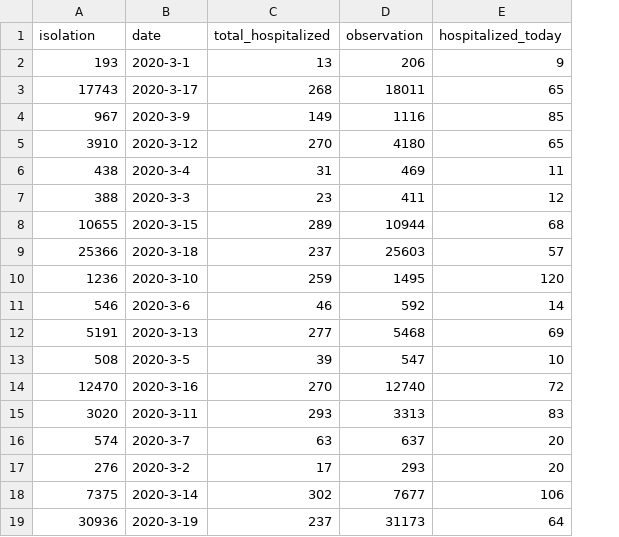
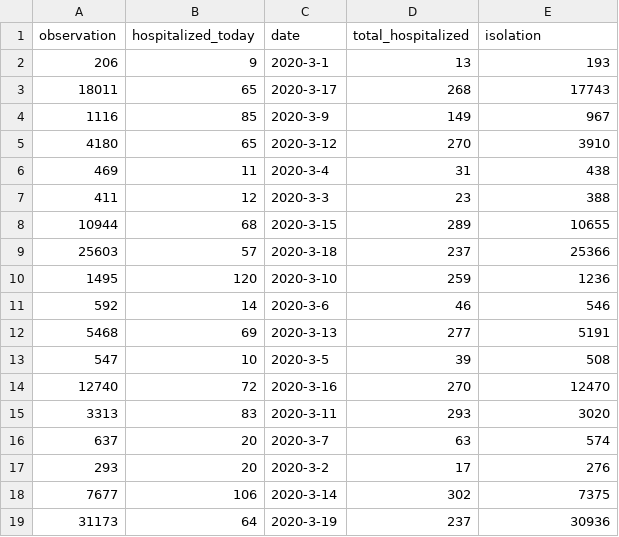
Before and after one commit to gulan28/covid19-viz, a CSV file: data/total.csv, drawn as a sheet; removed rows and columns are numbered as before the commit, all else as after; the diff names each change by its address in the sheet, - before the commit and + after, or states it on an @@ line.

```diff
--- a/data/total.csv
+++ b/data/total.csv
+column B (hospitalized_today), rows 2-19: 9 | 65 | 85 | 65 | 11 | 12 | 68 | 57 | 120 | 14 | 69 | 10 | 72 | 83 | 20 | 20 | 106 | 64
-column D (observation), rows 2-19: 206 | 18011 | 1116 | 4180 | 469 | 411 | 10944 | 25603 | 1495 | 592 | 5468 | 547 | 12740 | 3313 | 637 | 293 | 7677 | 31173
-A1: isolation
+A1: observation
-E1: hospitalized_today
+E1: isolation
-A2 (observation): 193
+A2 (observation): 206
-E2 (isolation): 9
+E2 (isolation): 193
-A3 (observation): 17743
+A3 (observation): 18011
-E3 (isolation): 65
+E3 (isolation): 17743
-A4 (observation): 967
+A4 (observation): 1116
-E4 (isolation): 85
+E4 (isolation): 967
-A5 (observation): 3910
+A5 (observation): 4180
-E5 (isolation): 65
+E5 (isolation): 3910
-A6 (observation): 438
+A6 (observation): 469
-E6 (isolation): 11
+E6 (isolation): 438
-A7 (observation): 388
+A7 (observation): 411
-E7 (isolation): 12
+E7 (isolation): 388
-A8 (observation): 10655
+A8 (observation): 10944
-E8 (isolation): 68
+E8 (isolation): 10655
-A9 (observation): 25366
+A9 (observation): 25603
-E9 (isolation): 57
+E9 (isolation): 25366
-A10 (observation): 1236
+A10 (observation): 1495
-E10 (isolation): 120
+E10 (isolation): 1236
-A11 (observation): 546
+A11 (observation): 592
-E11 (isolation): 14
+E11 (isolation): 546
-A12 (observation): 5191
+A12 (observation): 5468
-E12 (isolation): 69
+E12 (isolation): 5191
-A13 (observation): 508
+A13 (observation): 547
-E13 (isolation): 10
+E13 (isolation): 508
-A14 (observation): 12470
+A14 (observation): 12740
-E14 (isolation): 72
+E14 (isolation): 12470
-A15 (observation): 3020
+A15 (observation): 3313
-E15 (isolation): 83
+E15 (isolation): 3020
-A16 (observation): 574
+A16 (observation): 637
-E16 (isolation): 20
+E16 (isolation): 574
-A17 (observation): 276
+A17 (observation): 293
-E17 (isolation): 20
+E17 (isolation): 276
-A18 (observation): 7375
+A18 (observation): 7677
-E18 (isolation): 106
+E18 (isolation): 7375
-A19 (observation): 30936
+A19 (observation): 31173
-E19 (isolation): 64
+E19 (isolation): 30936
```
Also changed, not shown: data/data_19_3_2020.csv, 1 other file.
